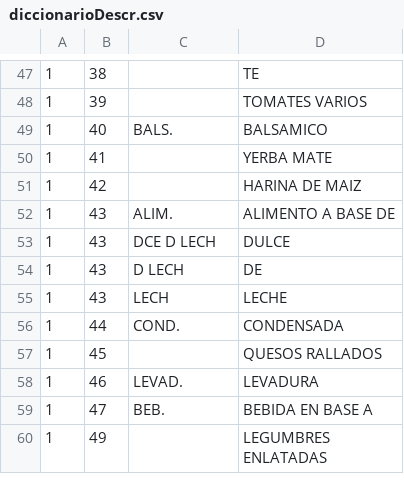
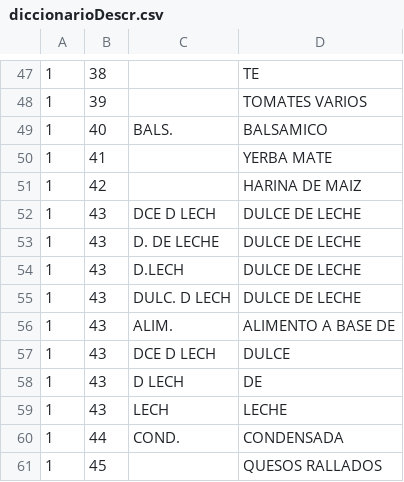
Before and after one commit to valentin-arch/refactorizarFacturas, a CSV file: diccionarioDescr.csv, drawn as a sheet; only a part is shown, gaps mark what is left out; the shorter side is filled out with more unchanged rows.

```diff
--- a/diccionarioDescr.csv
+++ b/diccionarioDescr.csv
@@ -51,2 +51,6 @@
 1,42,,HARINA DE MAIZ
+1,43,DCE D LECH,DULCE DE LECHE
+1,43,D. DE LECHE,DULCE DE LECHE
+1,43,D.LECH,DULCE DE LECHE
+1,43,DULC. D LECH,DULCE DE LECHE
 1,43,ALIM.,ALIMENTO A BASE DE
```
Also changed, not shown: 5 other files.
